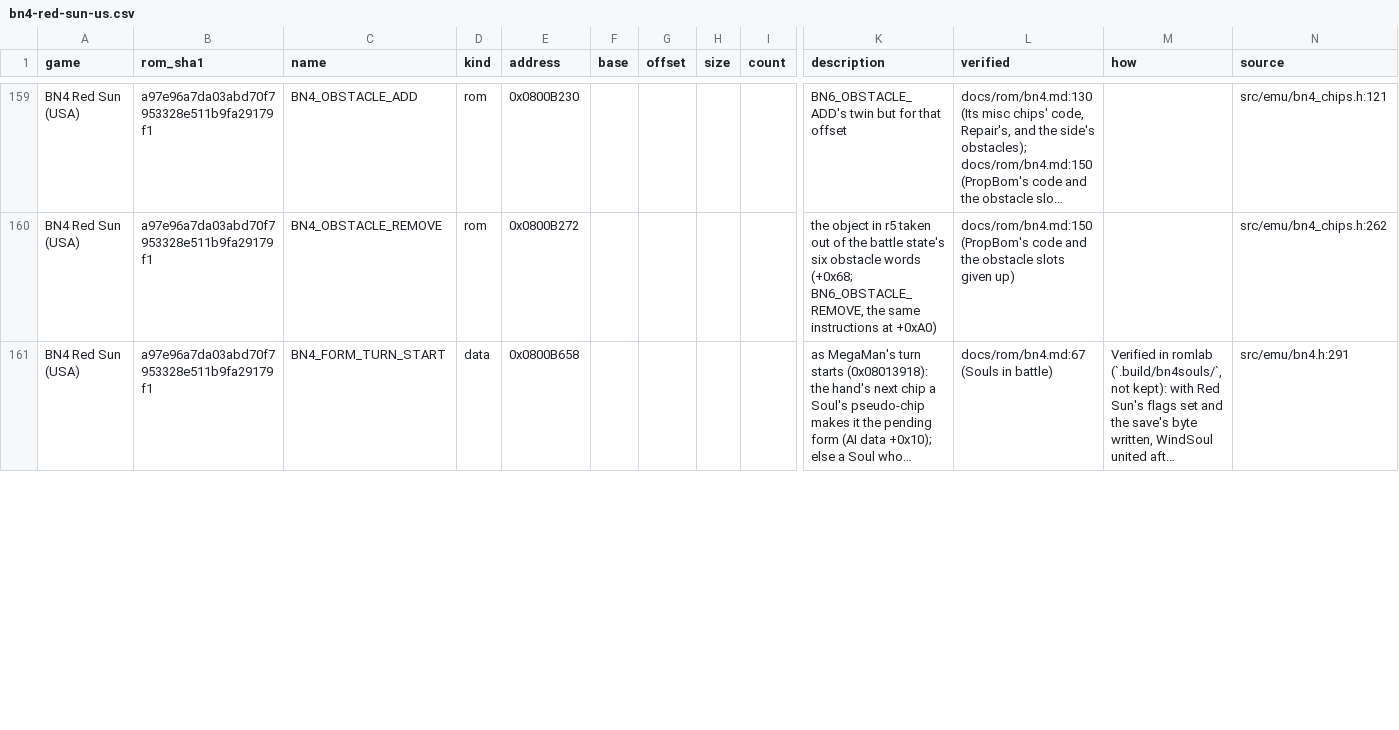
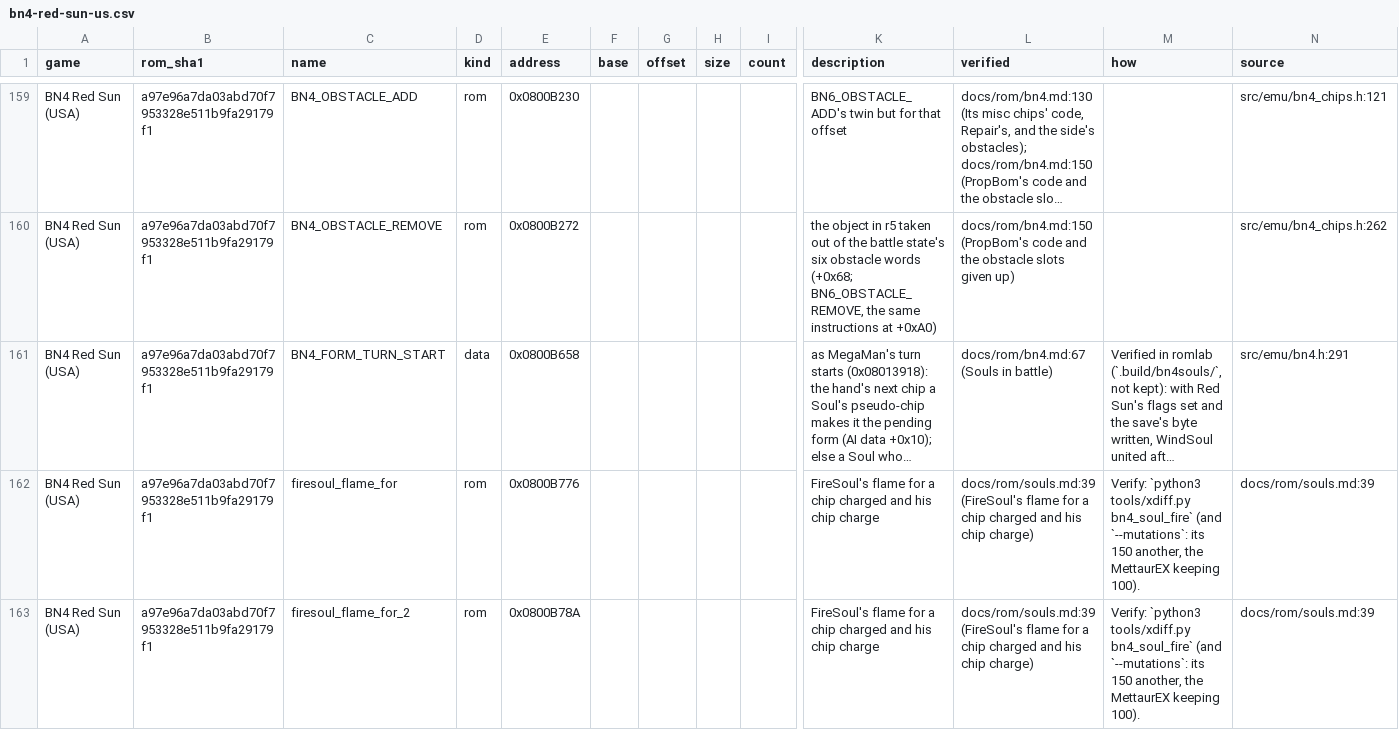
Before and after one commit to saschb2b/Mega-Man-Battle-Network-Cyberworld-Endless, a CSV file: docs/symbols/bn4-red-sun-us.csv, drawn as a sheet; only a part is shown, gaps mark what is left out; long unchanged cells end in …; rows hold the shown columns only; the diff covers the shown part only; the diff names each change by its address in the sheet, - before the commit and + after, or states it on an @@ line.

```diff
--- a/docs/symbols/bn4-red-sun-us.csv
+++ b/docs/symbols/bn4-red-sun-us.csv
+row 162: BN4 Red Sun (USA) | a97e96a7da03abd70f7953328e511b9fa29179f1 | firesoul_flame_for | rom | 0x0800B776 |  |  |  |  | FireSoul's flame for a chip charged and his chip charge | docs/rom/souls.md:39 (FireSoul's flame for a chip charged and his chip charge) | Verify: `python3 tools/xdiff.py bn4_soul_fire` (and `--mutations`: its 150 another, the MettaurEX keeping 100). | docs/rom/souls.md:39
+row 163: BN4 Red Sun (USA) | a97e96a7da03abd70f7953328e511b9fa29179f1 | firesoul_flame_for_2 | rom | 0x0800B78A |  |  |  |  | FireSoul's flame for a chip charged and his chip charge | docs/rom/souls.md:39 (FireSoul's flame for a chip charged and his chip charge) | Verify: `python3 tools/xdiff.py bn4_soul_fire` (and `--mutations`: its 150 another, the MettaurEX keeping 100). | docs/rom/souls.md:39
```
Also changed, not shown: 11 added rows and 29 edited cells elsewhere in this file, 14 other files.
